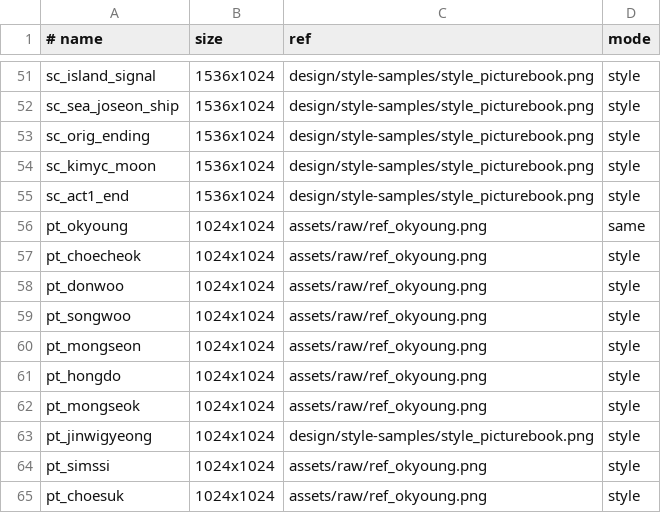
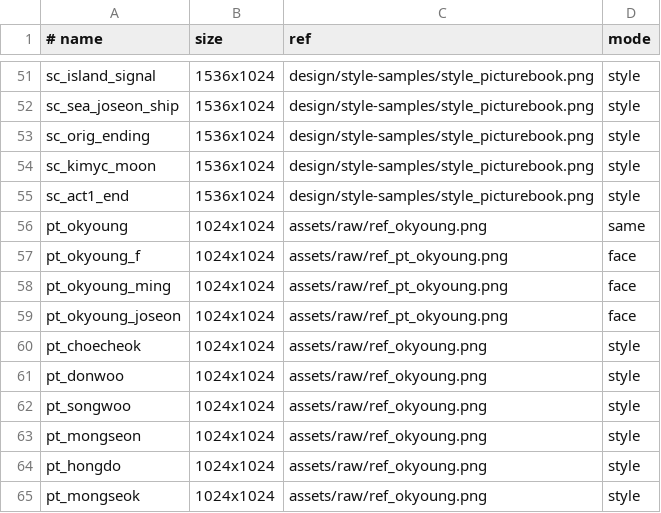
Before and after one commit to pblsketch/choecheok-jeon, a TSV file: tools/manifest.tsv, drawn as a sheet; only a part is shown, gaps mark what is left out; the shorter side is filled out with more unchanged rows; the diff names each change by its address in the sheet, - before the commit and + after, or states it on an @@ line.

```diff
--- a/tools/manifest.tsv
+++ b/tools/manifest.tsv
+row 57: pt_okyoung_f | 1024x1024 | assets/raw/ref_pt_okyoung.png | face
+row 58: pt_okyoung_ming | 1024x1024 | assets/raw/ref_pt_okyoung.png | face
+row 59: pt_okyoung_joseon | 1024x1024 | assets/raw/ref_pt_okyoung.png | face
```
Also changed, not shown: credits/art.tsv, 48 other files.
